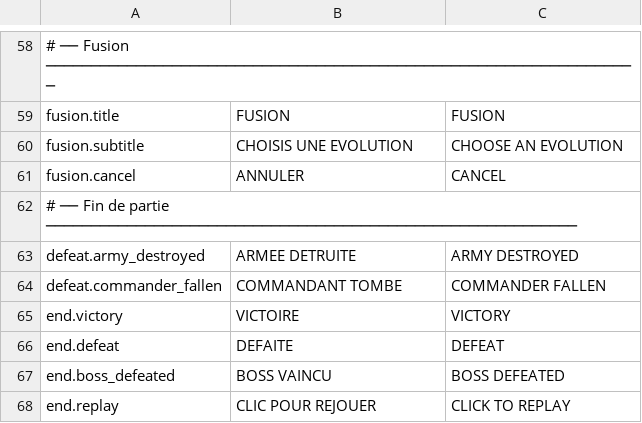
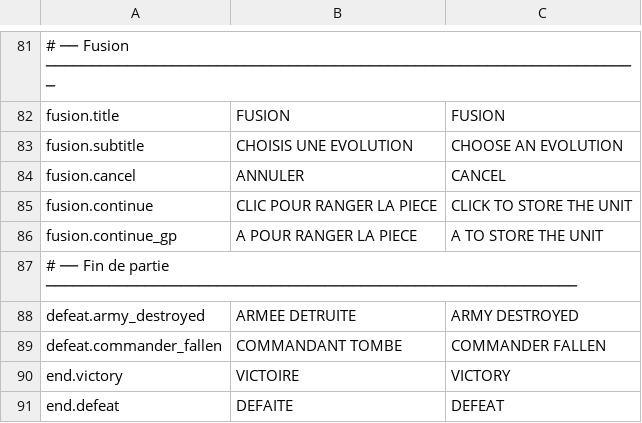
Before and after one commit to Chanoroobler/Echec, a CSV file: src/Echec.Game/Assets/Config/strings.csv, drawn as a sheet; only a part is shown, gaps mark what is left out; the shorter side is filled out with more unchanged rows; the diff covers the shown part only.

```diff
--- a/src/Echec.Game/Assets/Config/strings.csv
+++ b/src/Echec.Game/Assets/Config/strings.csv
@@ -61,2 +84,4 @@ fusion.subtitle,CHOISIS UNE EVOLUTION,CHOOSE AN EVOLUTION
 fusion.cancel,ANNULER,CANCEL
+fusion.continue,CLIC POUR RANGER LA PIECE,CLICK TO STORE THE UNIT
+fusion.continue_gp,A POUR RANGER LA PIECE,A TO STORE THE UNIT
 # ── Fin de partie ───────────────────────────────────────────────────────────
```
Also changed, not shown: 23 added rows elsewhere in this file, 9 other files.
